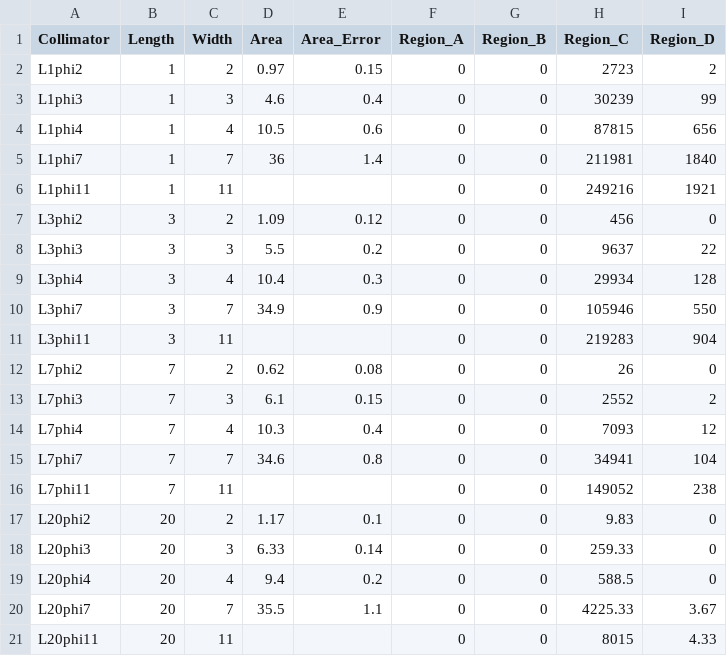
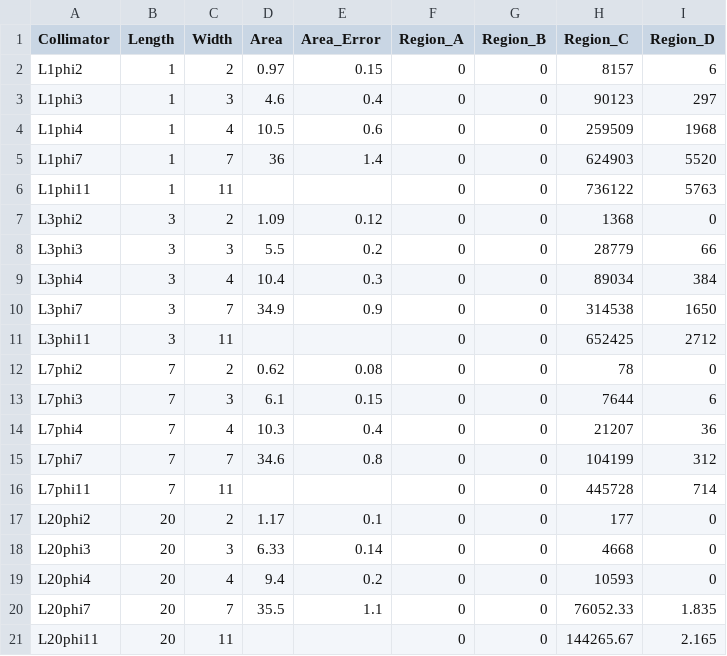
Before and after one commit to keistad-root/ATOM, a CSV file: Data/simulation_entry.csv, drawn as a sheet.

```diff
--- a/Data/simulation_entry.csv
+++ b/Data/simulation_entry.csv
@@ -1,21 +1,21 @@
 Collimator,Length,Width,Area,Area_Error,Region_A,Region_B,Region_C,Region_D
-L1phi2,1,2, 0.97, 0.15,0,0,2723,2
-L1phi3,1,3, 4.6, 0.4,0,0,30239,99
-L1phi4,1,4, 10.5, 0.6,0,0,87815,656
-L1phi7,1,7, 36, 1.4,0,0,211981,1840
-L1phi11,1,11,,,0,0,249216,1921
-L3phi2,3,2, 1.09, 0.12,0,0,456,0
-L3phi3,3,3, 5.5, 0.2,0,0,9637,22
-L3phi4,3,4, 10.4, 0.3,0,0,29934,128
-L3phi7,3,7, 34.9, 0.9,0,0,105946,550
-L3phi11,3,11,,,0,0,219283,904
-L7phi2,7,2, 0.62, 0.08,0,0,26,0
-L7phi3,7,3, 6.1, 0.15,0,0,2552,2
-L7phi4,7,4, 10.3, 0.4,0,0,7093,12
-L7phi7,7,7, 34.6, 0.8,0,0,34941,104
-L7phi11,7,11,,,0,0,149052,238
-L20phi2,20,2, 1.17, 0.1,0,0,9.83,0
-L20phi3,20,3, 6.33, 0.14,0,0,259.33,0
-L20phi4,20,4, 9.4, 0.2,0,0,588.5,0
-L20phi7,20,7, 35.5, 1.1,0,0,4225.33,3.67
-L20phi11,20,11,,,0,0,8015,4.33
+L1phi2,1,2, 0.97, 0.15,0,0,8157,6
+L1phi3,1,3, 4.6, 0.4,0,0,90123,297
+L1phi4,1,4, 10.5, 0.6,0,0,259509,1968
+L1phi7,1,7, 36, 1.4,0,0,624903,5520
+L1phi11,1,11,,,0,0,736122,5763
+L3phi2,3,2, 1.09, 0.12,0,0,1368,0
+L3phi3,3,3, 5.5, 0.2,0,0,28779,66
+L3phi4,3,4, 10.4, 0.3,0,0,89034,384
+L3phi7,3,7, 34.9, 0.9,0,0,314538,1650
+L3phi11,3,11,,,0,0,652425,2712
+L7phi2,7,2, 0.62, 0.08,0,0,78,0
+L7phi3,7,3, 6.1, 0.15,0,0,7644,6
+L7phi4,7,4, 10.3, 0.4,0,0,21207,36
+L7phi7,7,7, 34.6, 0.8,0,0,104199,312
+L7phi11,7,11,,,0,0,445728,714
+L20phi2,20,2, 1.17, 0.1,0,0,177,0
+L20phi3,20,3, 6.33, 0.14,0,0,4668,0
+L20phi4,20,4, 9.4, 0.2,0,0,10593,0
+L20phi7,20,7, 35.5, 1.1,0,0,76052.33,1.835
+L20phi11,20,11,,,0,0,144265.67,2.165
```
Also changed, not shown: 2 other files.
